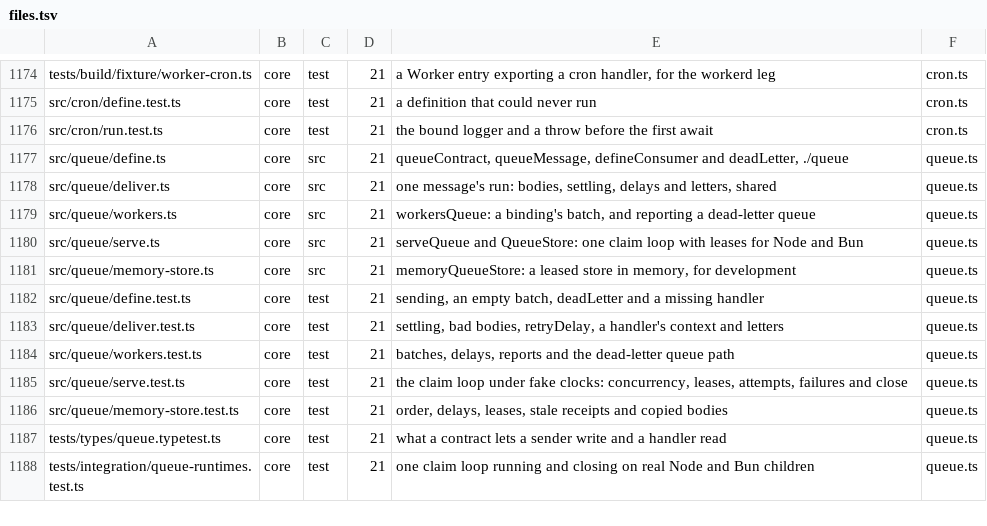
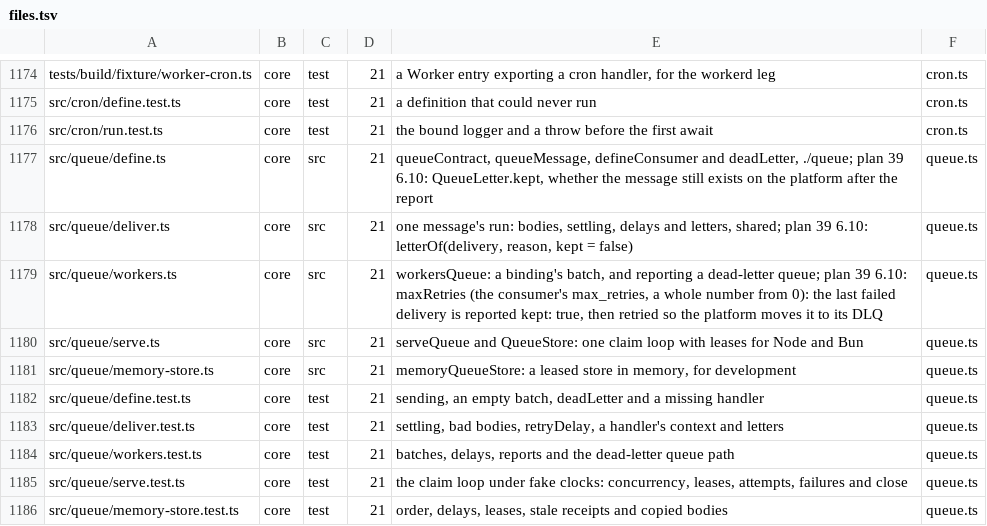
Before and after one commit to workerstack/backend, a TSV file: blueprint/files.tsv, drawn as a sheet; only a part is shown, gaps mark what is left out; the shorter side is filled out with more unchanged rows.

Commit message:
feat(core): workersQueue's maxRetries reports the last failed delivery before it moves to the dlq
Workers does not hand max_retries to a consumer, so workersQueue had no way to report a
message on its last attempt: it reported only by consuming the dead-letter queue, which
acks the message out of it. With maxRetries, the consumer's max_retries, a failed delivery
on the attempt past it is reported to onDeadLetter, then retried so the platform moves it to
the DLQ, where it stays for a redrive. QueueLetter gains kept: true only for that letter.

```diff
--- a/blueprint/files.tsv
+++ b/blueprint/files.tsv
@@ -1176,5 +1176,5 @@ src/cron/define.test.ts	core	test	21	a definition that could never run	cron.ts
 src/cron/run.test.ts	core	test	21	the bound logger and a throw before the first await	cron.ts
-src/queue/define.ts	core	src	21	queueContract, queueMessage, defineConsumer and deadLetter, ./queue	queue.ts
-src/queue/deliver.ts	core	src	21	one message's run: bodies, settling, delays and letters, shared	queue.ts
-src/queue/workers.ts	core	src	21	workersQueue: a binding's batch, and reporting a dead-letter queue	queue.ts
+src/queue/define.ts	core	src	21	queueContract, queueMessage, defineConsumer and deadLetter, ./queue; plan 39 6.10: QueueLetter.kept, whether the message still exists on the platform after the report	queue.ts
+src/queue/deliver.ts	core	src	21	one message's run: bodies, settling, delays and letters, shared; plan 39 6.10: letterOf(delivery, reason, kept = false)	queue.ts
+src/queue/workers.ts	core	src	21	workersQueue: a binding's batch, and reporting a dead-letter queue; plan 39 6.10: maxRetries (the consumer's max_retries, a whole number from 0): the last failed delivery is reported kept: true, then retried so the platform moves it to its DLQ	queue.ts
 src/queue/serve.ts	core	src	21	serveQueue and QueueStore: one claim loop with leases for Node and Bun	queue.ts
```
Also changed, not shown: 8 other files.
